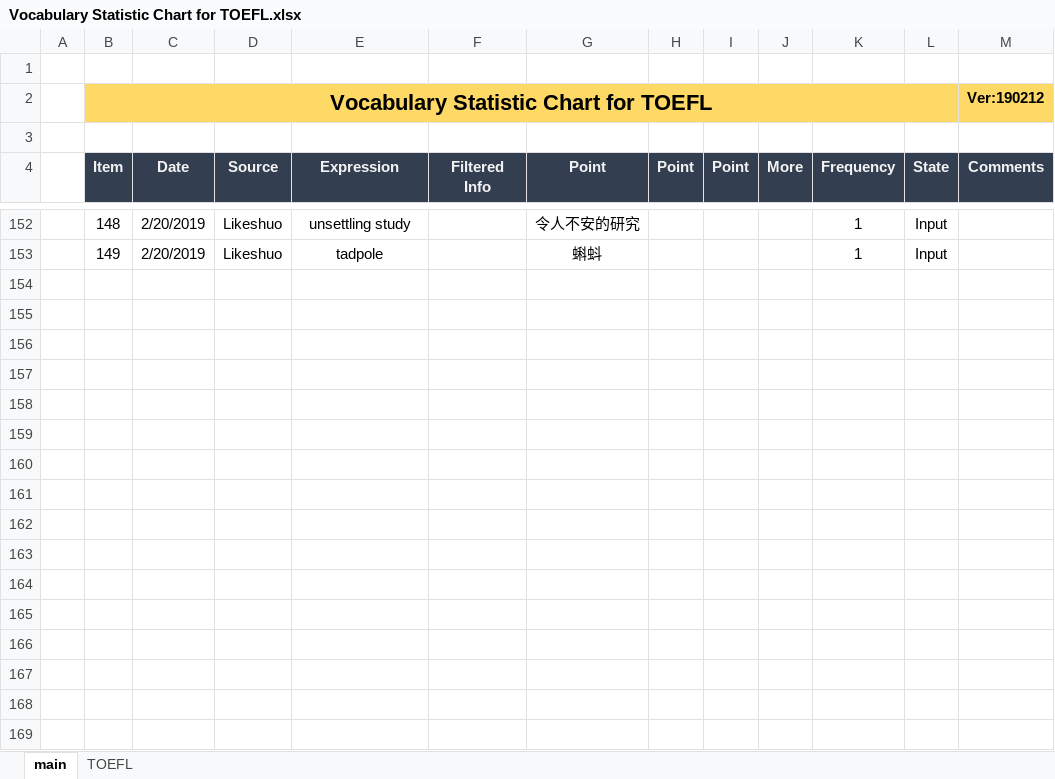
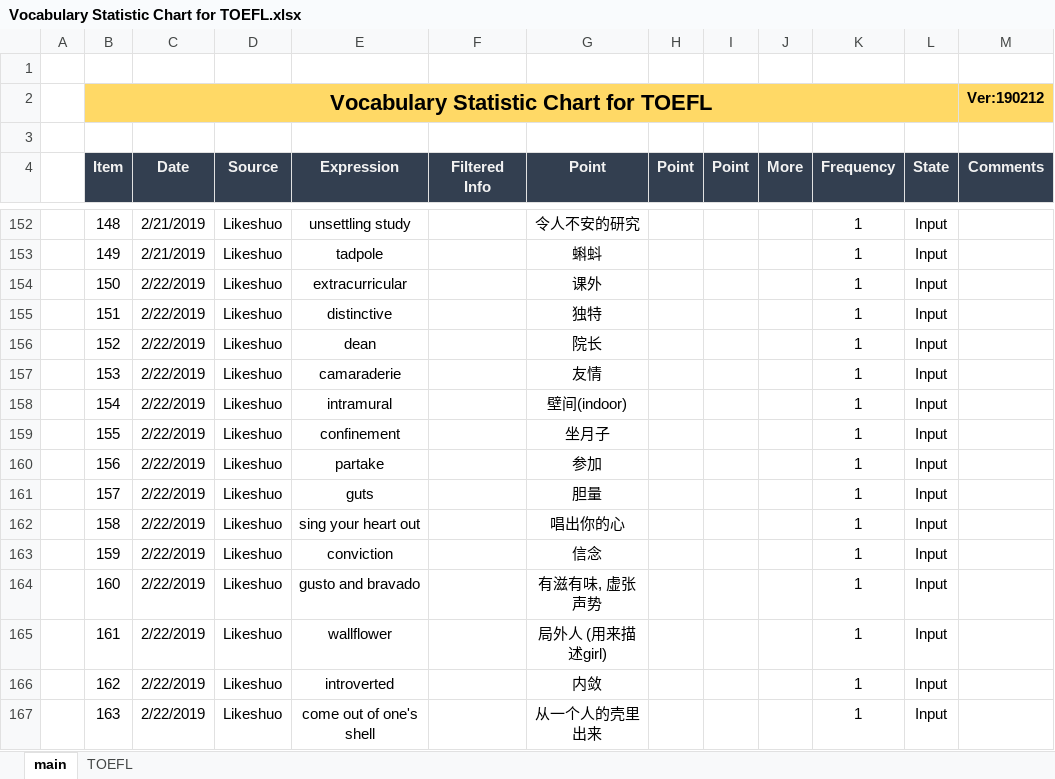
Before and after one commit to Aimery1990/gitRepository, an Excel workbook: english_learning/Vocabulary Statistic Chart for TOEFL.xlsx, sheet main, drawn as a sheet; only a part is shown, gaps mark what is left out; values as stored, in another font and other column widths than the file's, no borders; the diff covers the shown part only; the diff names each change by its address in the sheet, - before the commit and + after, or states it on an @@ line.

```diff
--- a/english_learning/Vocabulary Statistic Chart for TOEFL.xlsx (sheet main)
+++ b/english_learning/Vocabulary Statistic Chart for TOEFL.xlsx (sheet main)
-C152:C153 (Date): 2/20/2019
+C152:C153 (Date): 2/21/2019
+row 154:  | 150 | 2/22/2019 | Likeshuo | extracurricular |  | 课外 |  |  |  | 1 | Input
+row 155:  | 151 | 2/22/2019 | Likeshuo | distinctive |  | 独特 |  |  |  | 1 | Input
+row 156:  | 152 | 2/22/2019 | Likeshuo | dean |  | 院长 |  |  |  | 1 | Input
+row 157:  | 153 | 2/22/2019 | Likeshuo | camaraderie |  | 友情 |  |  |  | 1 | Input
+row 158:  | 154 | 2/22/2019 | Likeshuo | intramural |  | 壁间(indoor) |  |  |  | 1 | Input
+row 159:  | 155 | 2/22/2019 | Likeshuo | confinement |  | 坐月子 |  |  |  | 1 | Input
+row 160:  | 156 | 2/22/2019 | Likeshuo | partake |  | 参加 |  |  |  | 1 | Input
+row 161:  | 157 | 2/22/2019 | Likeshuo | guts |  | 胆量 |  |  |  | 1 | Input
+row 162:  | 158 | 2/22/2019 | Likeshuo | sing your heart out |  | 唱出你的心 |  |  |  | 1 | Input
+row 163:  | 159 | 2/22/2019 | Likeshuo | conviction |  | 信念 |  |  |  | 1 | Input
+row 164:  | 160 | 2/22/2019 | Likeshuo | gusto and bravado |  | 有滋有味, 虚张声势 |  |  |  | 1 | Input
+row 165:  | 161 | 2/22/2019 | Likeshuo | wallflower |  | 局外人 (用来描述girl) |  |  |  | 1 | Input
+row 166:  | 162 | 2/22/2019 | Likeshuo | introverted |  | 内敛 |  |  |  | 1 | Input
+row 167:  | 163 | 2/22/2019 | Likeshuo | come out of one's shell |  | 从一个人的壳里出来 |  |  |  | 1 | Input
```
Also changed, not shown: 21 added rows and 24 edited cells elsewhere in this sheet.
